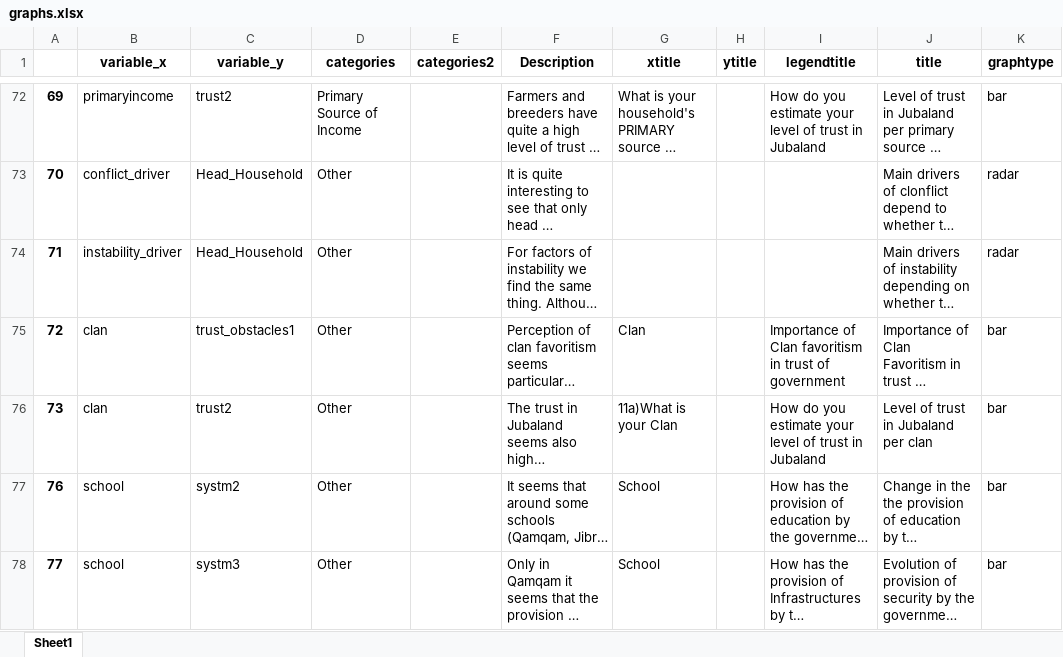
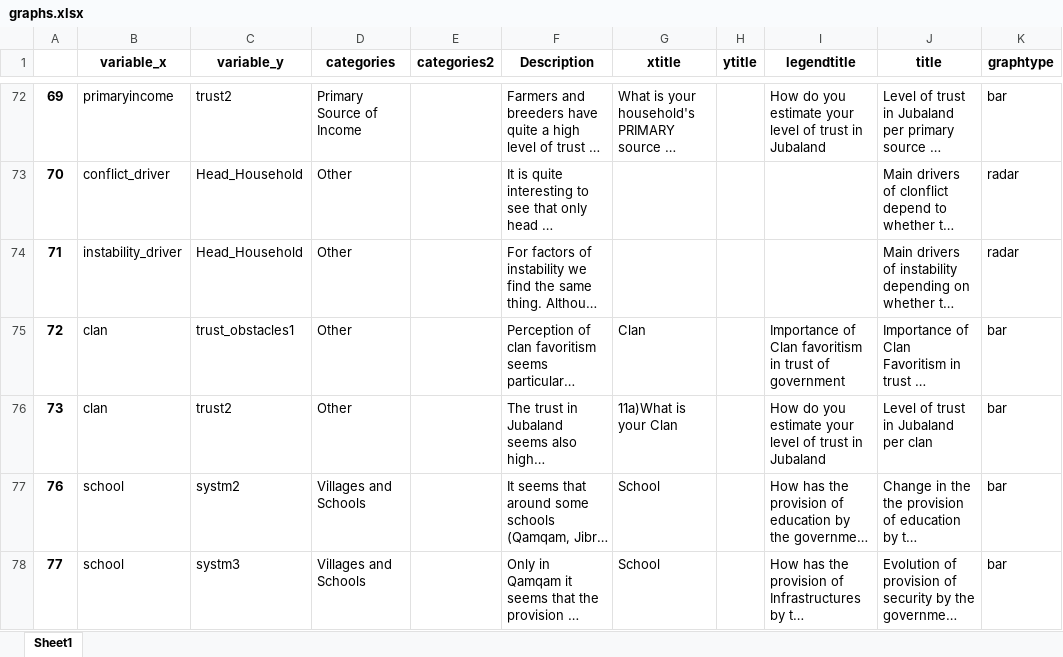
Before and after one commit to samuelmonet/IOM_Somalia_June2022, an Excel workbook: graphs.xlsx, sheet Sheet1, drawn as a sheet; only a part is shown, gaps mark what is left out; long unchanged cells end in …; values as stored, in another font and other column widths than the file's, no borders; charts and pictures not drawn; the diff names each change by its address in the sheet, - before the commit and + after, or states it on an @@ line.

Commit message:
Add files via upload

```diff
--- a/graphs.xlsx (sheet Sheet1)
+++ b/graphs.xlsx (sheet Sheet1)
-D77:D78 (categories): Other
+D77:D78 (categories): Villages and Schools
```
